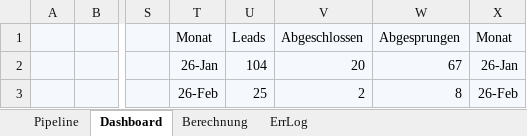
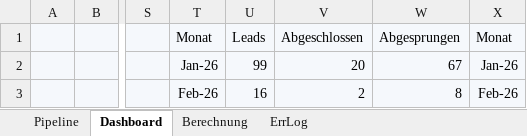
Before and after one commit to SteffenNeumann/Excel_leads, an Excel workbook: Pipeline-Leads.xlsm, sheet Dashboard, drawn as a sheet; only a part is shown, gaps mark what is left out; values as stored, in another font and other column widths than the file's, no borders; charts and pictures not drawn; the diff names each change by its address in the sheet, - before the commit and + after, or states it on an @@ line.

```diff
--- a/Pipeline-Leads.xlsm (sheet Dashboard)
+++ b/Pipeline-Leads.xlsm (sheet Dashboard)
-T2: 26-Jan
+T2: Jan-26
-U2: 104
+U2: 99
-X2: 26-Jan
+X2: Jan-26
-T3: 26-Feb
+T3: Feb-26
-U3: 25
+U3: 16
-X3: 26-Feb
+X3: Feb-26
```
Also changed, not shown: sheet Pipeline, sheet Berechnung, charts or pictures, 1 other file.
